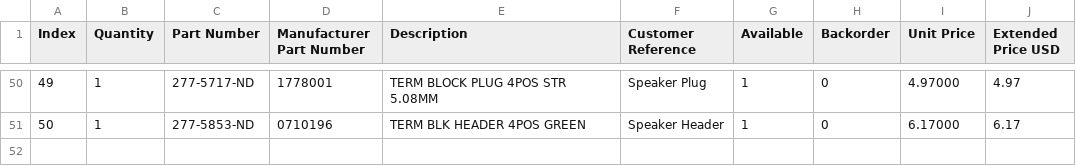
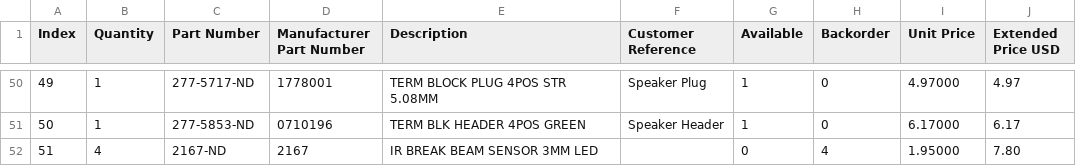
Before and after one commit to theilmbh/RPiOperant, a CSV file: DigikeyCart.csv, drawn as a sheet; only a part is shown, gaps mark what is left out.

Commit message:
updated cart

```diff
--- a/DigikeyCart.csv
+++ b/DigikeyCart.csv
@@ -51 +51,2 @@
 "50","1","277-5853-ND","0710196","TERM BLK HEADER 4POS GREEN","Speaker Header","1","0","6.17000","6.17"
+"51","4","2167-ND","2167","IR BREAK BEAM SENSOR 3MM LED","","0","4","1.95000","7.80"
```
